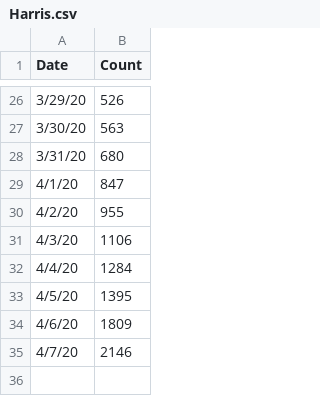
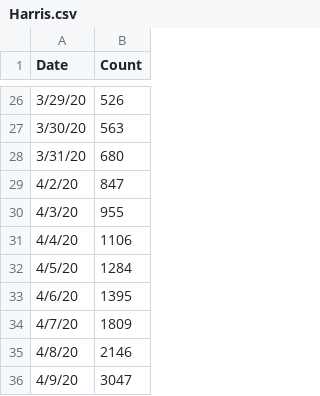
Before and after one commit to manar-c/covid19intexas, a CSV file: Harris.csv, drawn as a sheet; only a part is shown, gaps mark what is left out.

```diff
--- a/Harris.csv
+++ b/Harris.csv
@@ -28,8 +28,9 @@ Date,Count
 3/31/20, 680
-4/1/20,847
-4/2/20, 955
-4/3/20, 1106
-4/4/20,1284
-4/5/20,1395
-4/6/20,1809
-4/7/20,2146
+4/2/20,847
+4/3/20, 955
+4/4/20, 1106
+4/5/20,1284
+4/6/20,1395
+4/7/20,1809
+4/8/20,2146
+4/9/20,3047
```
Also changed, not shown: Dallas.csv, texascases.csv, 1 other file.
